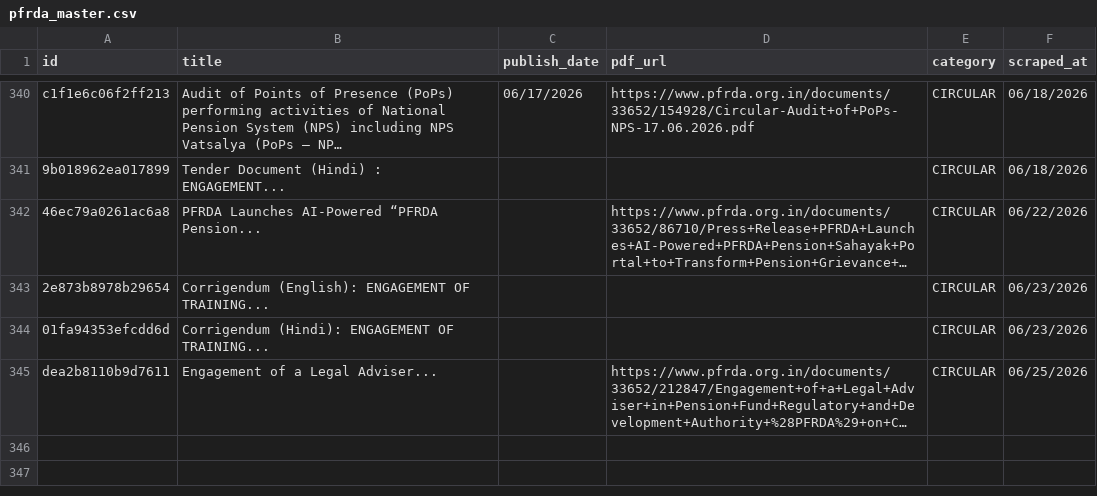
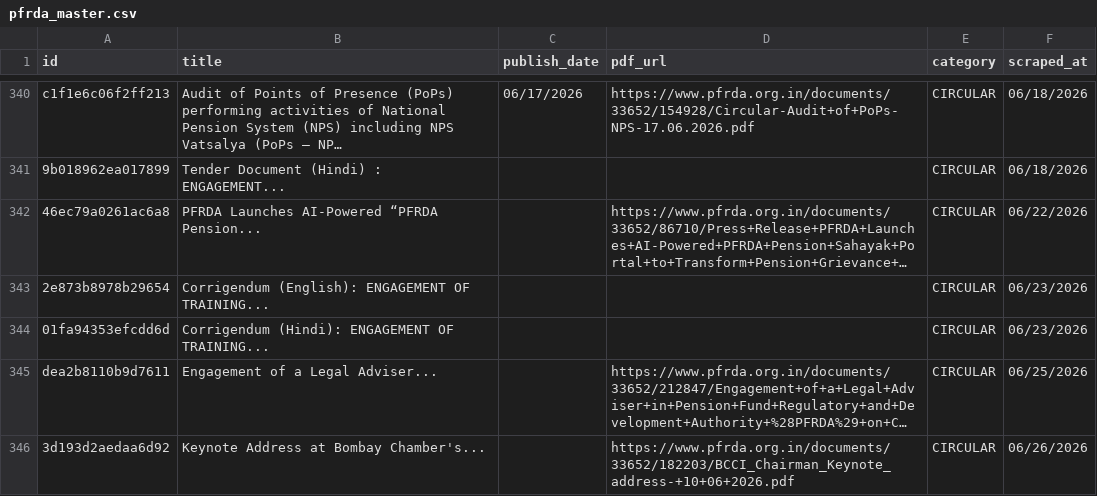
Before and after one commit to Legaltech-TL/trilegal-regulatory-updates, a CSV file: pfrda/pfrda_master.csv, drawn as a sheet; only a part is shown, gaps mark what is left out; long unchanged cells end in …; the diff names each change by its address in the sheet, - before the commit and + after, or states it on an @@ line.

```diff
--- a/pfrda/pfrda_master.csv
+++ b/pfrda/pfrda_master.csv
+row 346: 3d193d2aedaa6d92 | Keynote Address at Bombay Chamber's... |  | https://www.pfrda.org.in/documents/33652/182203/BCCI_Chairman_Keynote_address-+10+06+2026.pdf | CIRCULAR | 06/26/2026
```
Also changed, not shown: 9 other files.
